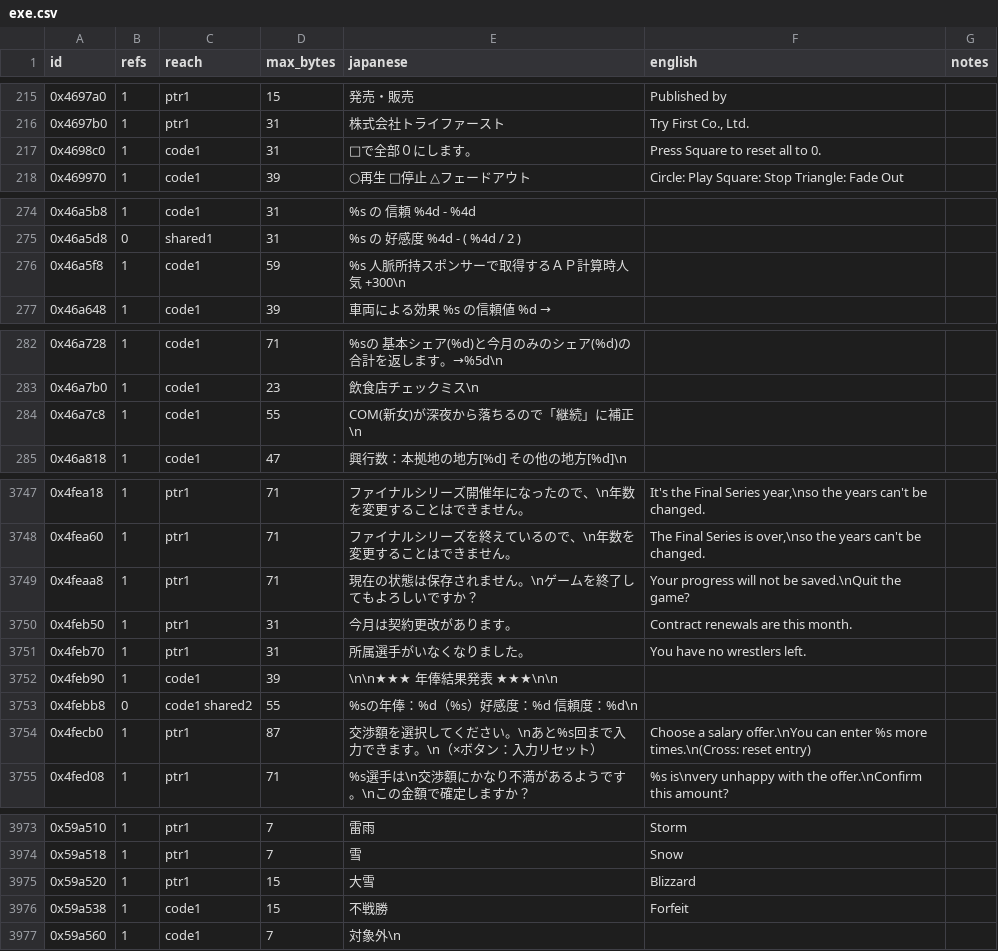
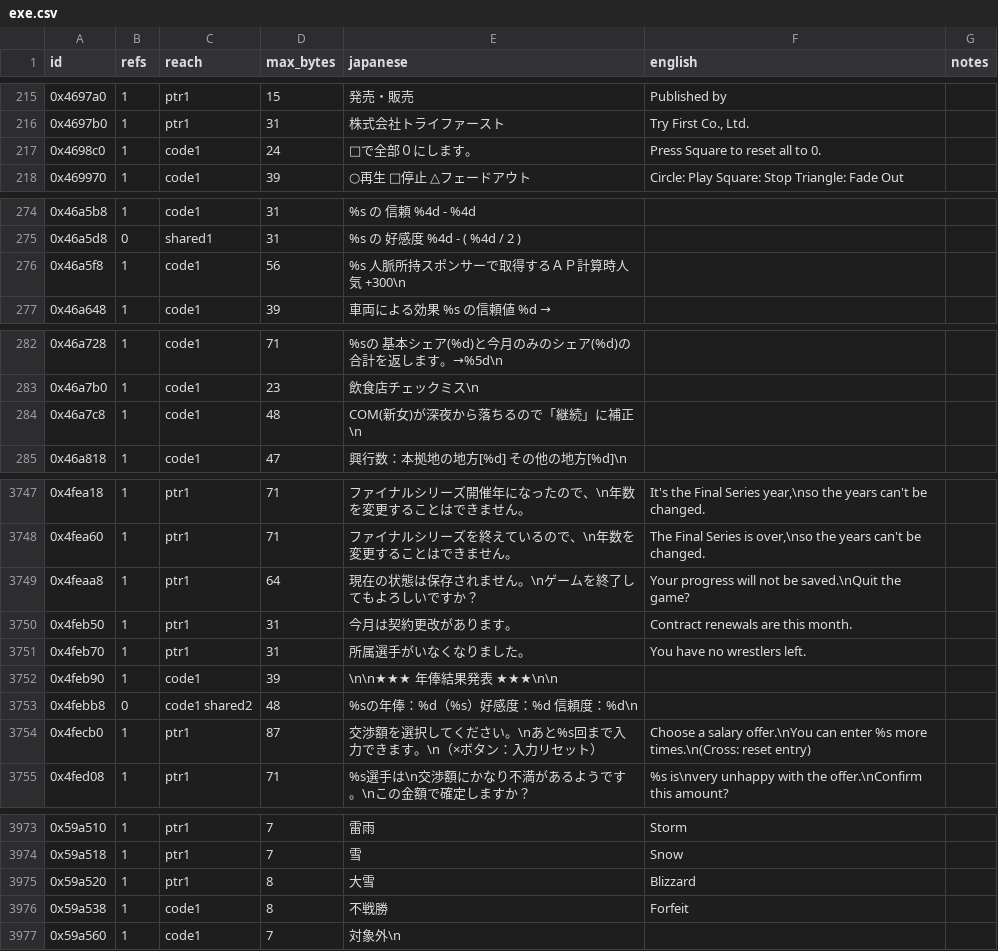
Before and after one commit to kactusken/Wrestle-Angels-Survivor-2-English, a CSV file: translation/text/exe.csv, drawn as a sheet; only a part is shown, gaps mark what is left out; the diff covers the shown part only.

Commit message:
Fix training header, save slot and TV-ad badge; letter.py --sync keeps the catalogue's format
- exetext: room in place stops at the next 8-byte boundary (the NUL may still land on one
  existing zero). 'President' at 0x59d548 ran into the training-header (u, v) pair at 0x59d550
  and turned Training 1's u into 't' (116): the header drew 'ining 3 | Trai'. 40 rooms shrank;
  10 strings now move to the extra segment.
- exetext: `{empty}` English writes an empty string.
- Save slot: 選手 -> 'Wr.', 名 -> {empty} (3 cells between the AP and the right-aligned count).
- SYS_COM_P2_0: the green TV-ad badge (ＣＭ出演) lettered 'Ad'.
- letter.py --sync writes graphics.csv through tools/catalog.py (CRLF) and keeps the
  'hand-made' tag edit.py adds to the notes.

```diff
--- a/translation/text/exe.csv
+++ b/translation/text/exe.csv
@@ -216,3 +216,3 @@ id,refs,reach,max_bytes,japanese,english,notes
 0x4697b0,1,ptr1,31,株式会社トライファースト,"Try First Co., Ltd.",
-0x4698c0,1,code1,31,□で全部０にします。,Press Square to reset all to 0.,
+0x4698c0,1,code1,24,□で全部０にします。,Press Square to reset all to 0.,
 0x469970,1,code1,39,○再生　□停止　△フェードアウト,Circle: Play  Square: Stop  Triangle: Fade Out,
@@ -275,3 +275,3 @@ id,refs,reach,max_bytes,japanese,english,notes
 0x46a5d8,0,shared1,31,%s の 好感度 %4d - ( %4d / 2 ),,
-0x46a5f8,1,code1,59,%s 人脈所持スポンサーで取得するＡＰ計算時人気 +300\n,,
+0x46a5f8,1,code1,56,%s 人脈所持スポンサーで取得するＡＰ計算時人気 +300\n,,
 0x46a648,1,code1,39,車両による効果 %s の信頼値 %d →,,
@@ -283,3 +283,3 @@ id,refs,reach,max_bytes,japanese,english,notes
 0x46a7b0,1,code1,23,飲食店チェックミス\n,,
-0x46a7c8,1,code1,55,COM(新女)が深夜から落ちるので「継続」に補正\n,,
+0x46a7c8,1,code1,48,COM(新女)が深夜から落ちるので「継続」に補正\n,,
 0x46a818,1,code1,47,興行数：本拠地の地方[%d]  その他の地方[%d]\n,,
@@ -3748,3 +3748,3 @@ id,refs,reach,max_bytes,japanese,english,notes
 0x4fea60,1,ptr1,71,ファイナルシリーズを終えているので、\n年数を変更することはできません。,"The Final Series is over,\nso the years can't be changed.",
-0x4feaa8,1,ptr1,71,現在の状態は保存されません。\nゲームを終了してもよろしいですか？,Your progress will not be saved.\nQuit the game?,
+0x4feaa8,1,ptr1,64,現在の状態は保存されません。\nゲームを終了してもよろしいですか？,Your progress will not be saved.\nQuit the game?,
 0x4feb50,1,ptr1,31,今月は契約更改があります。,Contract renewals are this month.,
@@ -3752,3 +3752,3 @@ id,refs,reach,max_bytes,japanese,english,notes
 0x4feb90,1,code1,39,\n\n★★★　年俸結果発表　★★★\n\n,,
-0x4febb8,0,code1 shared2,55,%sの年俸：%d（%s）好感度：%d 信頼度：%d\n,,
+0x4febb8,0,code1 shared2,48,%sの年俸：%d（%s）好感度：%d 信頼度：%d\n,,
 0x4fecb0,1,ptr1,87,交渉額を選択してください。\nあと%s回まで入力できます。\n（×ボタン：入力リセット）,Choose a salary offer.\nYou can enter %s more times.\n(Cross: reset entry),
@@ -3974,4 +3974,4 @@ id,refs,reach,max_bytes,japanese,english,notes
 0x59a518,1,ptr1,7,雪,Snow,
-0x59a520,1,ptr1,15,大雪,Blizzard,
-0x59a538,1,code1,15,不戦勝,Forfeit,
+0x59a520,1,ptr1,8,大雪,Blizzard,
+0x59a538,1,code1,8,不戦勝,Forfeit,
 0x59a560,1,code1,7,対象外\n,,
```
Also changed, not shown: 57 edited cells elsewhere in this file, 3 other files.
